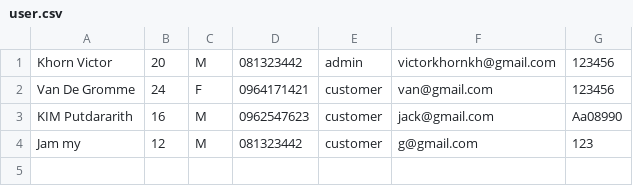
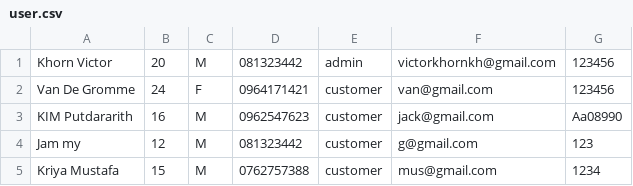
Before and after one commit to KhornVictor/I2_POS, a CSV file: Database/user.csv, drawn as a sheet; the diff names each change by its address in the sheet, - before the commit and + after, or states it on an @@ line.

Commit message:
Update database

```diff
--- a/Database/user.csv
+++ b/Database/user.csv
+row 5: Kriya Mustafa | 15 | M | 0762757388 | customer | mus@gmail.com | 1234
```
Also changed, not shown: 1 other file.
